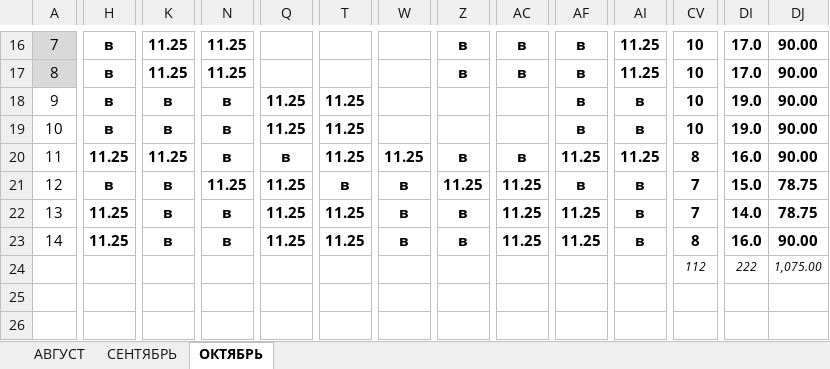
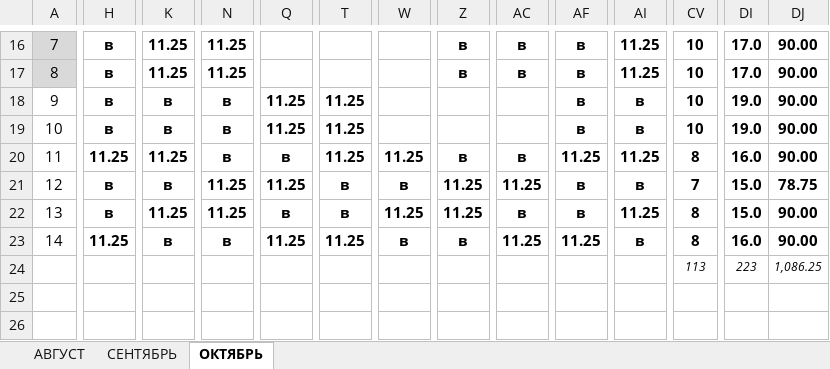
Before and after one commit to AliaksandrHaurylenka/vedatranzit, an Excel workbook: Участок ремонта форм/Документация/Табель/ТАБЕЛЬ Участок ремонта форм 2019 год Гавриленко.xlsx, sheet ОКТЯБРЬ, drawn as a sheet; only a part is shown, gaps mark what is left out; values as stored, in another font and other column widths than the file's, no borders; conditional formats not drawn; the diff covers the shown part only; the diff names each change by its address in the sheet, - before the commit and + after, or states it on an @@ line.

```diff
--- a/Участок ремонта форм/Документация/Табель/ТАБЕЛЬ Участок ремонта форм 2019 год Гавриленко.xlsx (sheet ОКТЯБРЬ)
+++ b/Участок ремонта форм/Документация/Табель/ТАБЕЛЬ Участок ремонта форм 2019 год Гавриленко.xlsx (sheet ОКТЯБРЬ)
-H22: 11.25
+H22: в
-K22: в
+K22: 11.25
-N22: в
+N22: 11.25
-Q22: 11.25
+Q22: в
-T22: 11.25
+T22: в
-W22: в
+W22: 11.25
-Z22: в
+Z22: 11.25
-AC22: 11.25
+AC22: в
-AF22: 11.25
+AF22: в
-AI22: в
+AI22: 11.25
-CV22: 7
+CV22: 8
-DI22: 14.0
+DI22: 15.0
-DJ22: 78.75
+DJ22: 90.00
-CV24: 112
+CV24: 113
-DI24: 222
+DI24: 223
-DJ24: 1,075.00
+DJ24: 1,086.25
```
Also changed, not shown: 6 edited cells elsewhere in this sheet, Участок ремонта форм/work.xlsx, Участок ремонта форм/Формокомплекты/Карты замеров/Бутылка/XXI-В-28-1-200-5 (Бутылка 0,2 л.)/от 03.10.2019.xlsx, 23 other files.
